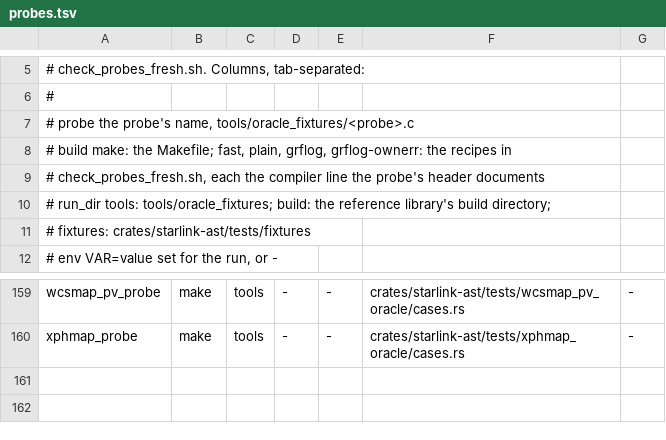
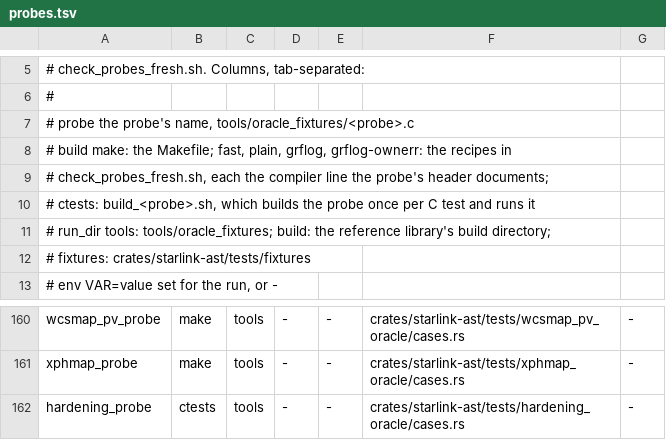
Before and after one commit to Starlink/starlink-ast-rs, a TSV file: tools/oracle_fixtures/probes.tsv, drawn as a sheet; only a part is shown, gaps mark what is left out.

```diff
--- a/tools/oracle_fixtures/probes.tsv
+++ b/tools/oracle_fixtures/probes.tsv
@@ -8,3 +8,4 @@
 #   build    make: the Makefile; fast, plain, grflog, grflog-ownerr: the recipes in
-#            check_probes_fresh.sh, each the compiler line the probe's header documents
+#            check_probes_fresh.sh, each the compiler line the probe's header documents;
+#            ctests: build_<probe>.sh, which builds the probe once per C test and runs it
 #   run_dir  tools: tools/oracle_fixtures; build: the reference library's build directory;
@@ -160 +161,2 @@ wcsmap_pv_probe	make	tools	-	-	crates/starlink-ast/tests/wcsmap_pv_oracle/cases.
 xphmap_probe	make	tools	-	-	crates/starlink-ast/tests/xphmap_oracle/cases.rs	-
+hardening_probe	ctests	tools	-	-	crates/starlink-ast/tests/hardening_oracle/cases.rs	-
```
Also changed, not shown: 10 other files.
